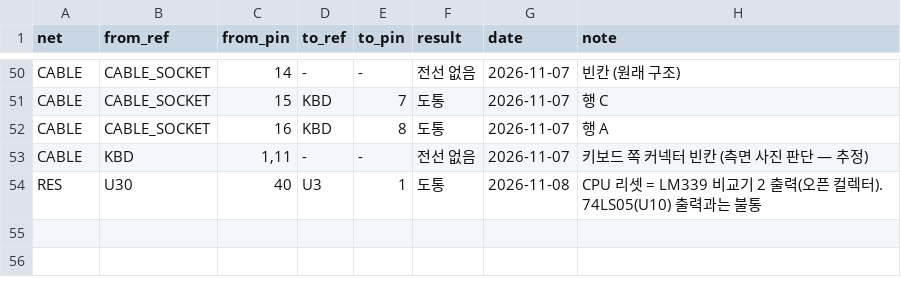
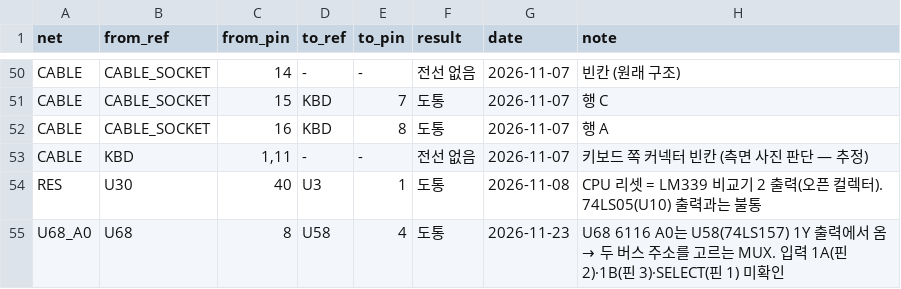
Before and after one commit to mildstorm/HART, a CSV file: data/netlist.csv, drawn as a sheet; only a part is shown, gaps mark what is left out.

Commit message:
netlist: U68 A0 comes from U58 (74LS157) 1Y

```diff
--- a/data/netlist.csv
+++ b/data/netlist.csv
@@ -54 +54,2 @@ CABLE,KBD,"1,11",-,-,전선 없음,2026-11-07,키보드 쪽 커넥터 빈칸 (
 RES,U30,40,U3,1,도통,2026-11-08,CPU 리셋 = LM339 비교기 2 출력(오픈 컬렉터). 74LS05(U10) 출력과는 불통
+U68_A0,U68,8,U58,4,도통,2026-11-23,"U68 6116 A0는 U58(74LS157) 1Y 출력에서 옴 → 두 버스 주소를 고르는 MUX. 입력 1A(핀 2)·1B(핀 3)·SELECT(핀 1) 미확인"
```
